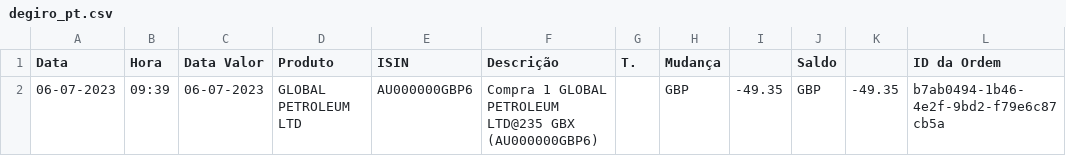
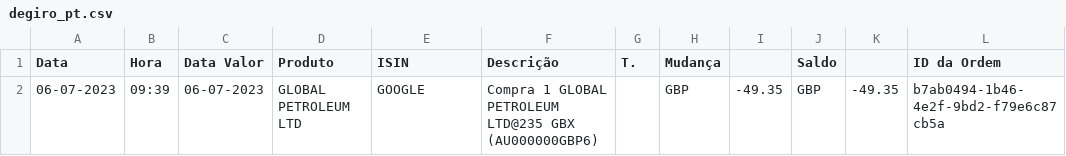
Before and after one commit to VibeNL/GhostfolioSidekick, a CSV file: IntegrationTests/Files/TestAccount2/degiro_pt.csv, drawn as a sheet.

Commit message:
Manipulate the test files to pass, since they broke isin :(

```diff
--- a/IntegrationTests/Files/TestAccount2/degiro_pt.csv
+++ b/IntegrationTests/Files/TestAccount2/degiro_pt.csv
@@ -1,2 +1,2 @@
 Data,Hora,Data Valor,Produto,ISIN,Descrição,T.,Mudança,,Saldo,,ID da Ordem
-06-07-2023,09:39,06-07-2023,GLOBAL PETROLEUM LTD,AU000000GBP6,"Compra 1 GLOBAL PETROLEUM LTD@235 GBX (AU000000GBP6)",,GBP,-49.35,GBP,-49.35,b7ab0494-1b46-4e2f-9bd2-f79e6c87cb5a
+06-07-2023,09:39,06-07-2023,GLOBAL PETROLEUM LTD,GOOGLE,"Compra 1 GLOBAL PETROLEUM LTD@235 GBX (AU000000GBP6)",,GBP,-49.35,GBP,-49.35,b7ab0494-1b46-4e2f-9bd2-f79e6c87cb5a
```
Also changed, not shown: 1 other file.
